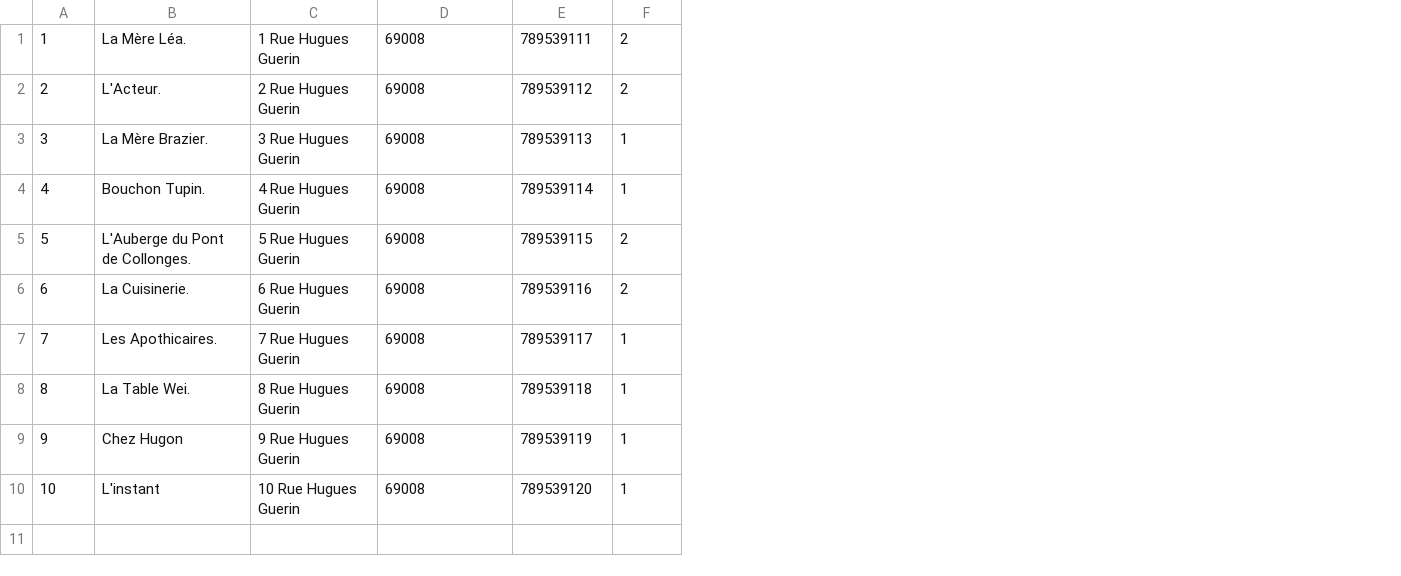
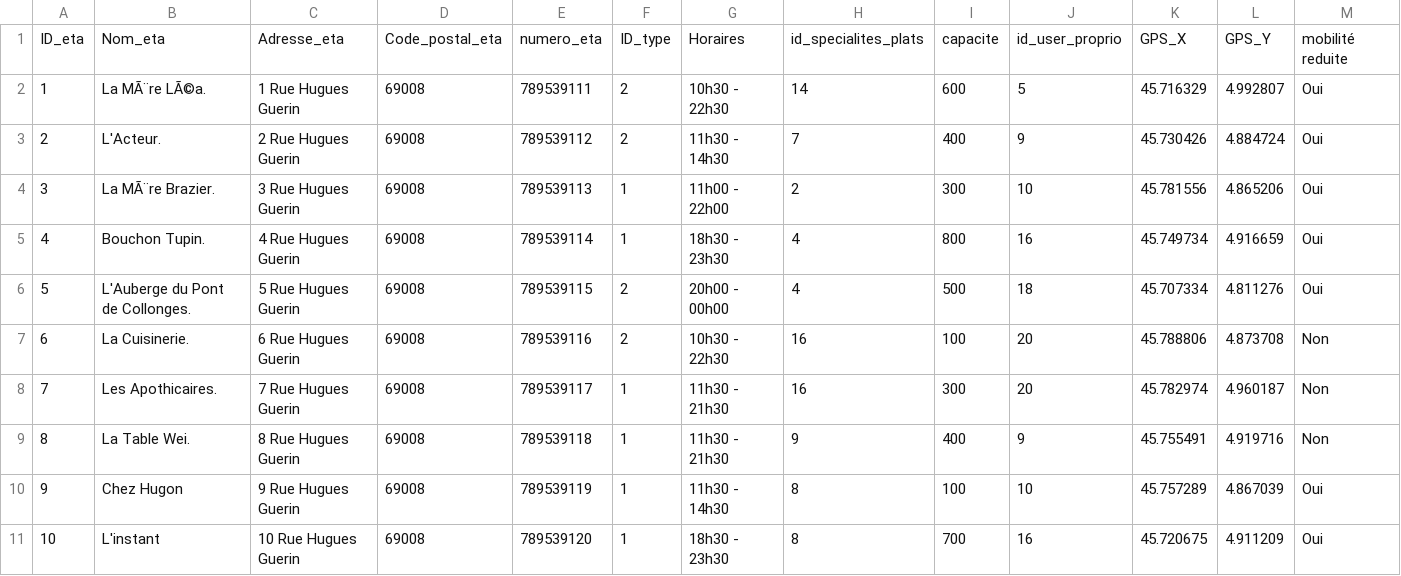
Before and after one commit to kylianrouveure/Restodvisor, a CSV file: database/Data CSV/Etablissement.csv, drawn as a sheet; addresses are those after the commit; the diff names each change by its address in the sheet, - before the commit and + after, or states it on an @@ line.

Commit message:
etablissement

```diff
--- a/database/Data CSV/Etablissement.csv
+++ b/database/Data CSV/Etablissement.csv
+column G, rows 2-11: 10h30 - 22h30 | 11h30 - 14h30 | 11h00 - 22h00 | 18h30 - 23h30 | 20h00 - 00h00 | 10h30 - 22h30 | 11h30 - 21h30 | 11h30 - 21h30 | 11h30 - 14h30 | 18h30 - 23h30
+column H, rows 2-11: 14 | 7 | 2 | 4 | 4 | 16 | 16 | 9 | 8 | 8
+column I, rows 2-11: 600 | 400 | 300 | 800 | 500 | 100 | 300 | 400 | 100 | 700
+column J, rows 2-11: 5 | 9 | 10 | 16 | 18 | 20 | 20 | 9 | 10 | 16
+column K, rows 2-11: 45.716329 | 45.730426 | 45.781556 | 45.749734 | 45.707334 | 45.788806 | 45.782974 | 45.755491 | 45.757289 | 45.720675
+column L, rows 2-11: 4.992807 | 4.884724 | 4.865206 | 4.916659 | 4.811276 | 4.873708 | 4.960187 | 4.919716 | 4.867039 | 4.911209
+column M, rows 2-11: Oui | Oui | Oui | Oui | Oui | Non | Non | Non | Oui | Oui
+row 1: ID_eta | Nom_eta | Adresse_eta | Code_postal_eta | numero_eta | ID_type | Horaires | id_specialites_plats | capacite | id_user_proprio | GPS_X | GPS_Y | mobilité reduite
-B2: La Mère Léa.
+B2: La MÃ¨re LÃ©a.
-B4: La Mère Brazier.
+B4: La MÃ¨re Brazier.
```
